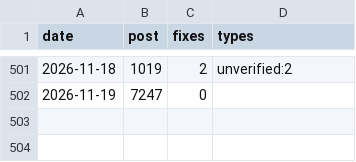
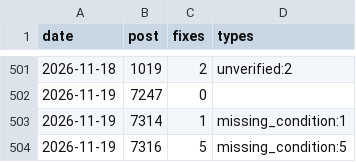
Before and after one commit to yoorimint/first-lab, a CSV file: automation/quality-log.csv, drawn as a sheet; only a part is shown, gaps mark what is left out; the diff names each change by its address in the sheet, - before the commit and + after, or states it on an @@ line.

```diff
--- a/automation/quality-log.csv
+++ b/automation/quality-log.csv
+row 503: 2026-11-19 | 7314 | 1 | missing_condition:1
+row 504: 2026-11-19 | 7316 | 5 | missing_condition:5
```
Also changed, not shown: 4 other files.
